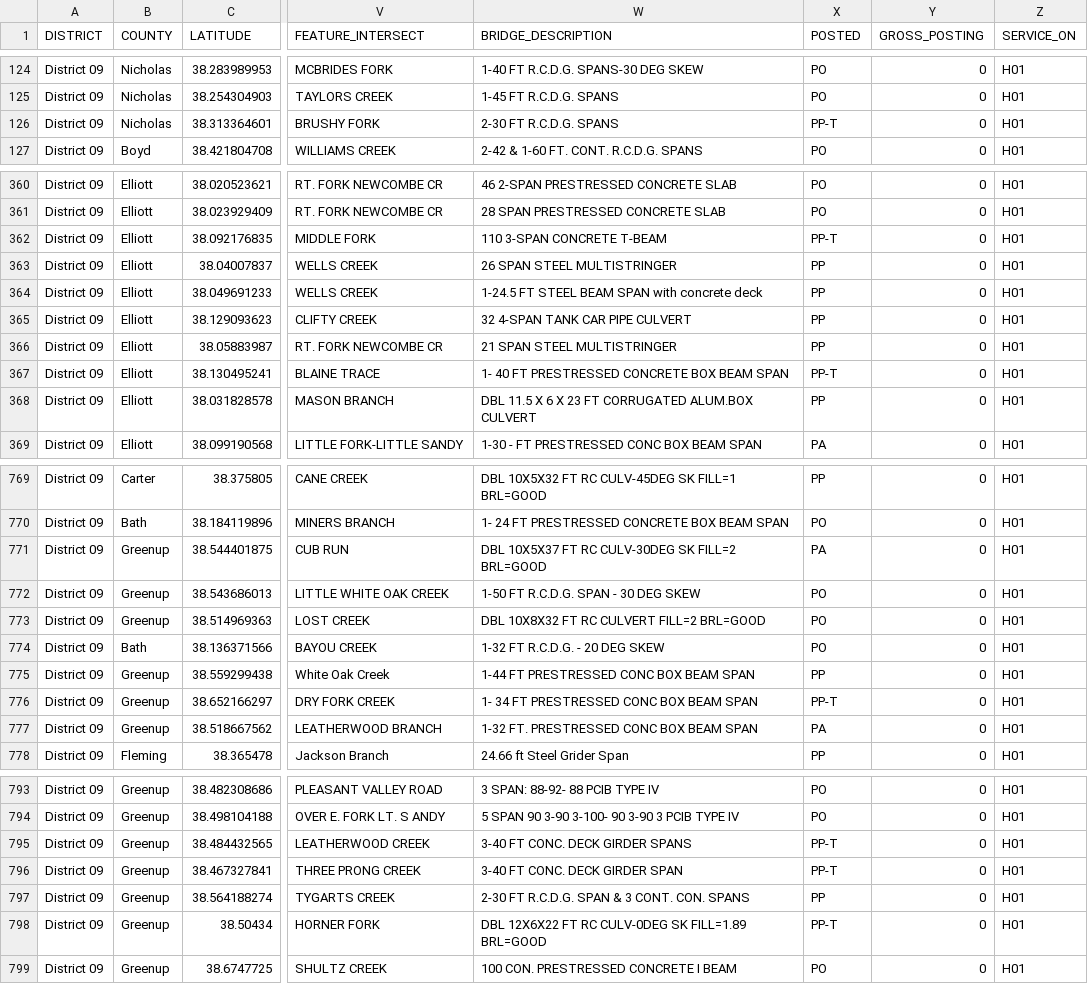
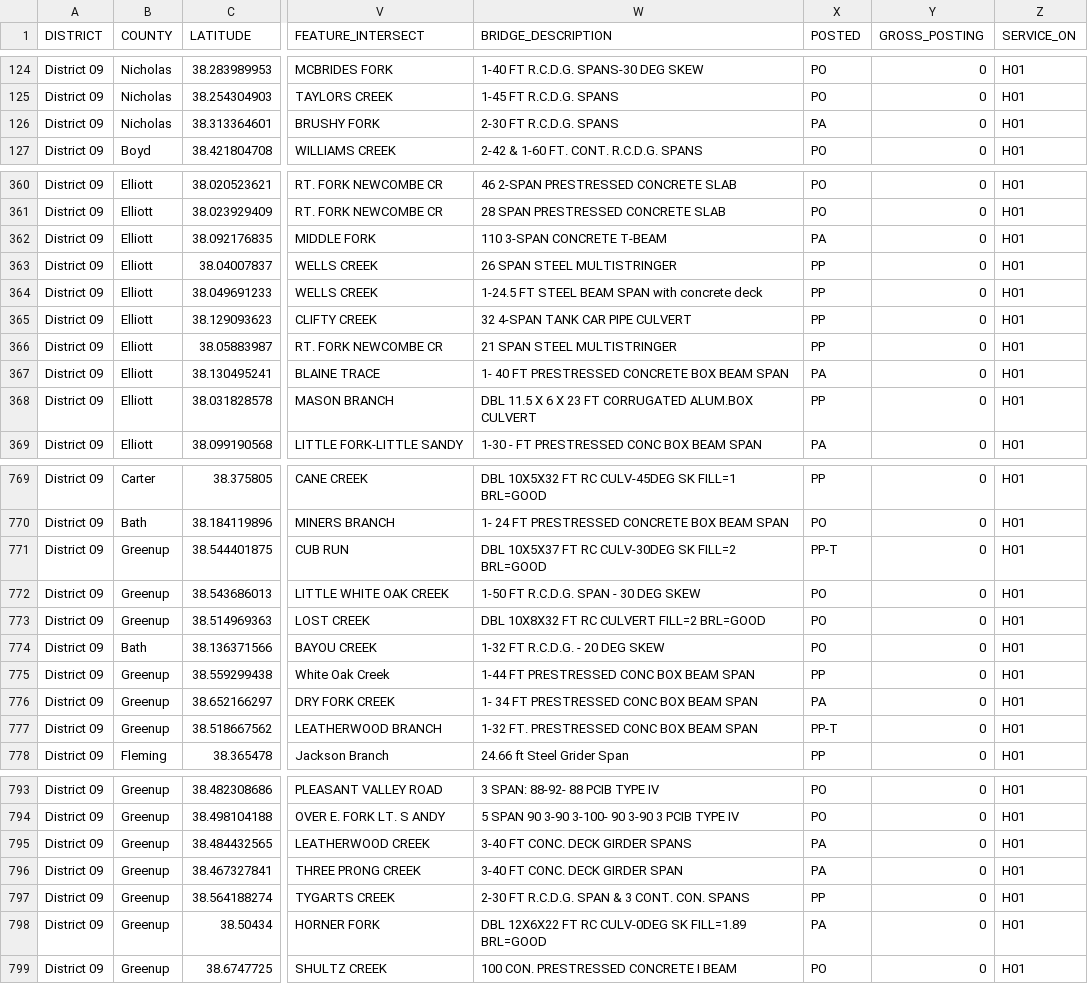
Before and after one commit to chrislambert-ky/analysis-eda-tool, a CSV file: data/report/eda_assets_bridge_condition_owner_area/eda_assets_bridge_condition_owner_area-District-09.csv, drawn as a sheet; only a part is shown, gaps mark what is left out; the diff covers the shown part only; the diff names each change by its address in the sheet, - before the commit and + after, or states it on an @@ line.

```diff
--- a/data/report/eda_assets_bridge_condition_owner_area/eda_assets_bridge_condition_owner_area-District-09.csv
+++ b/data/report/eda_assets_bridge_condition_owner_area/eda_assets_bridge_condition_owner_area-District-09.csv
-X126 (POSTED): PP-T
+X126 (POSTED): PA
-X362 (POSTED): PP-T
+X362 (POSTED): PA
-X367 (POSTED): PP-T
+X367 (POSTED): PA
-X771 (POSTED): PA
+X771 (POSTED): PP-T
-X776 (POSTED): PP-T
+X776 (POSTED): PA
-X777 (POSTED): PA
+X777 (POSTED): PP-T
-X795:X796 (POSTED): PP-T
+X795:X796 (POSTED): PA
-X798 (POSTED): PP-T
+X798 (POSTED): PA
```
Also changed, not shown: 19 edited cells elsewhere in this file, data/report/eda_assets_bridge_condition_owner_area/eda_assets_bridge_condition_owner_area-District-07.csv, data/report/eda_assets_bridge_condition_owner_area/eda_assets_bridge_condition_owner_area-District-10.csv, 26 other files.
